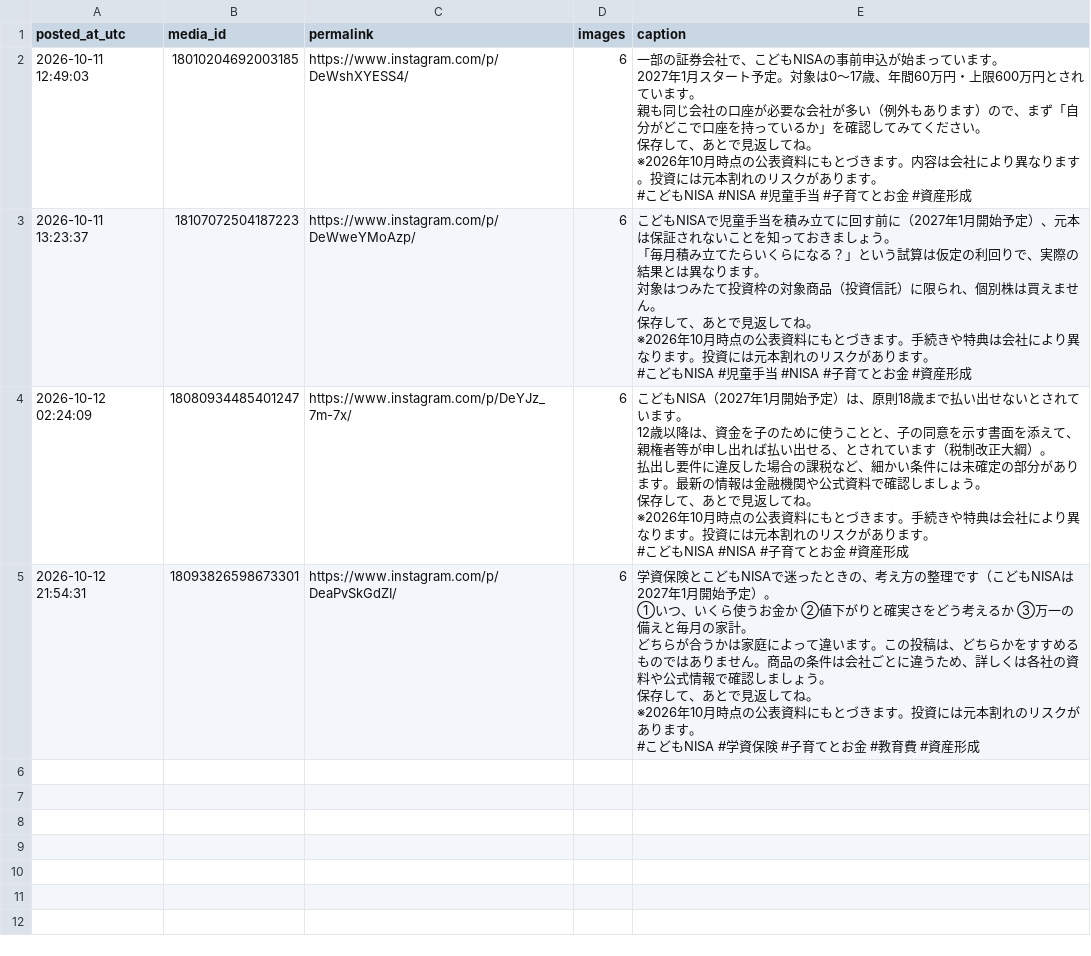
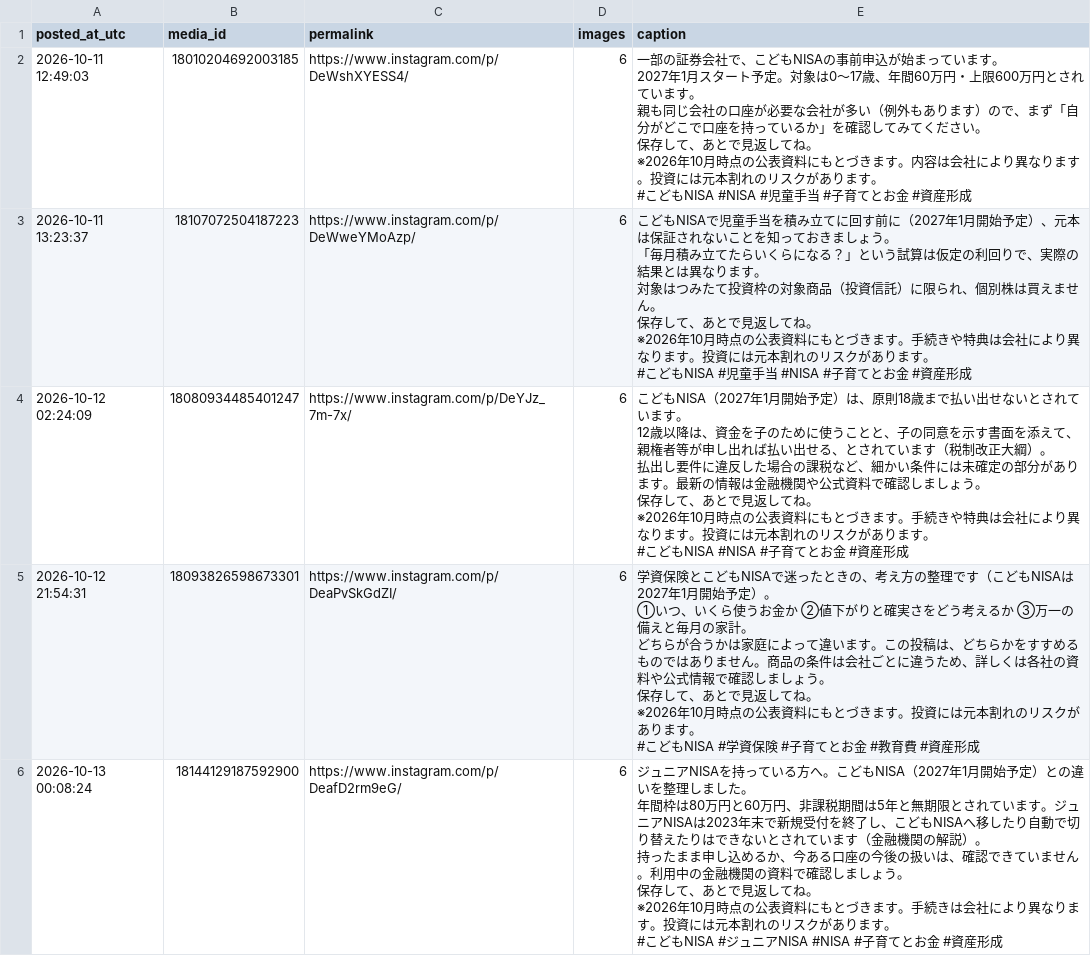
Before and after one commit to takochi92/afe, a CSV file: records/ig_posts.csv, drawn as a sheet.

```diff
--- a/records/ig_posts.csv
+++ b/records/ig_posts.csv
@@ -25 +25,7 @@ posted_at_utc,media_id,permalink,images,caption
 #こどもNISA #学資保険 #子育てとお金 #教育費 #資産形成"
+2026-10-13 00:08:24,18144129187592900,https://www.instagram.com/p/DeafD2rm9eG/,6,"ジュニアNISAを持っている方へ。こどもNISA（2027年1月開始予定）との違いを整理しました。
+年間枠は80万円と60万円、非課税期間は5年と無期限とされています。ジュニアNISAは2023年末で新規受付を終了し、こどもNISAへ移したり自動で切り替えたりはできないとされています（金融機関の解説）。
+持ったまま申し込めるか、今ある口座の今後の扱いは、確認できていません。利用中の金融機関の資料で確認しましょう。
+保存して、あとで見返してね。
+※2026年10月時点の公表資料にもとづきます。手続きは会社により異なります。投資には元本割れのリスクがあります。
+#こどもNISA #ジュニアNISA #NISA #子育てとお金 #資産形成"
```
Also changed, not shown: 4 other files.
